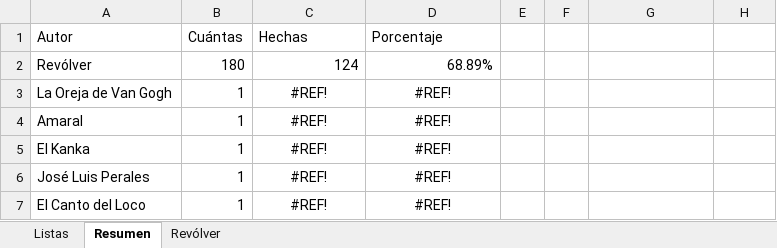
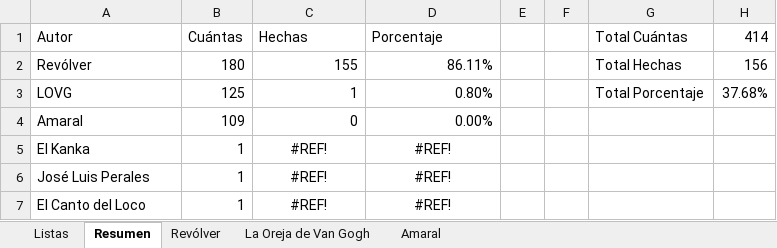
Before and after one commit to JuanjoML1/acordes, an Excel workbook: ignore/Checklist.xlsx, sheet Resumen, drawn as a sheet; only a part is shown; values as stored, in another font and other column widths than the file's, no borders; removed rows and columns are numbered as before the commit, all else as after; the diff names each change by its address in the sheet, - before the commit and + after, or states it on an @@ line.

Commit message:
RVR completo + esqueleto LOVG

```diff
--- a/ignore/Checklist.xlsx (sheet Resumen)
+++ b/ignore/Checklist.xlsx (sheet Resumen)
+sheet tab: La Oreja de Van Gogh
+sheet tab: Amaral
-G1: (empty)
+G1: Total Cuántas
-H1: (empty)
+H1: 414
-C2: 124
+C2: 155
-D2: 68.89%
+D2: 86.11%
-G2: (empty)
+G2: Total Hechas
-H2: (empty)
+H2: 156
-row 3: La Oreja de Van Gogh | 1 | #REF! | #REF!
+row 3: LOVG | 125 | 1 | 0.80% |  |  | Total Porcentaje | 37.68%
-B4: 1
+B4: 109
-C4: #REF!
+C4: 0
-C4:D4 alignment: center
+C4:D4 alignment: right
-D4: #REF!
+D4: 0.00%
```
Also changed, not shown: sheet Revólver, sheet Listas, 33 other files.
